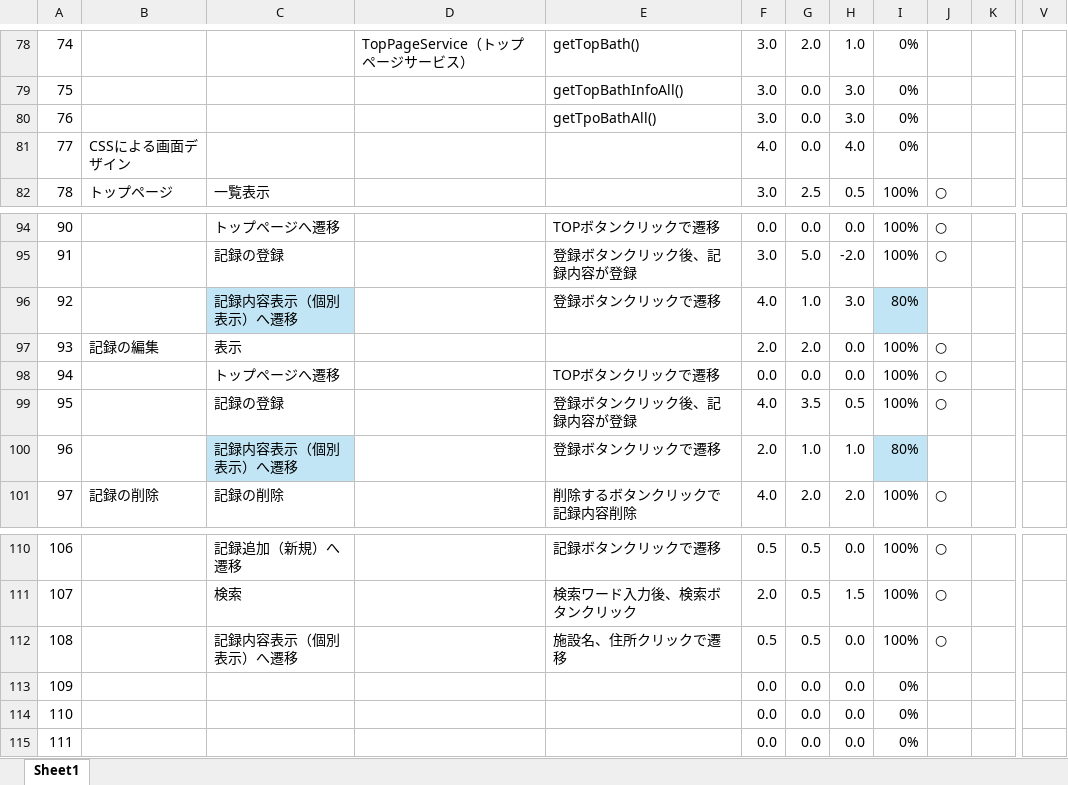
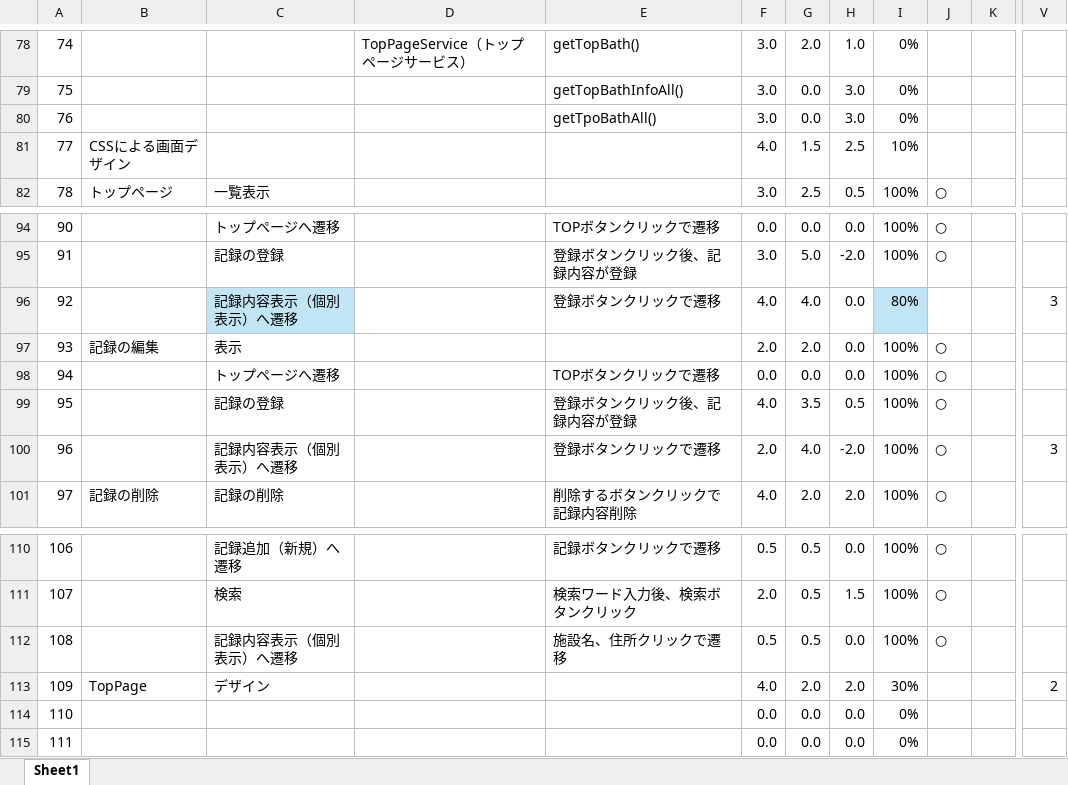
Before and after one commit to mik-organization/edu-general, an Excel workbook: 100_受講者/05_最上/銭湯記録アプリ開発/アプリケーション作成WBS.xlsx, sheet Sheet1, drawn as a sheet; only a part is shown, gaps mark what is left out; values as stored, in another font and other column widths than the file's, no borders; conditional formats not drawn; the diff names each change by its address in the sheet, - before the commit and + after, or states it on an @@ line.

```diff
--- a/100_受講者/05_最上/銭湯記録アプリ開発/アプリケーション作成WBS.xlsx (sheet Sheet1)
+++ b/100_受講者/05_最上/銭湯記録アプリ開発/アプリケーション作成WBS.xlsx (sheet Sheet1)
-G81: 0.0
+G81: 1.5
-H81: 4.0
+H81: 2.5
-I81: 0%
+I81: 10%
-G96: 1.0
+G96: 4.0
-H96: 3.0
+H96: 0.0
-V96: (empty)
+V96: 3
-C100 fill: #C1E5F5
+C100 fill: none
-G100: 1.0
+G100: 4.0
-H100: 1.0
+H100: -2.0
-I100: 80%
+I100: 100%
-I100 fill: #C1E5F5
+I100 fill: none
-J100: (empty)
+J100: ○
-V100: (empty)
+V100: 3
-B113: (empty)
+B113: TopPage
-C113: (empty)
+C113: デザイン
-F113: 0.0
+F113: 4.0
-G113: 0.0
+G113: 2.0
-H113: 0.0
+H113: 2.0
-I113: 0%
+I113: 30%
-V113: (empty)
+V113: 2
```
Also changed, not shown: 22 other files.
